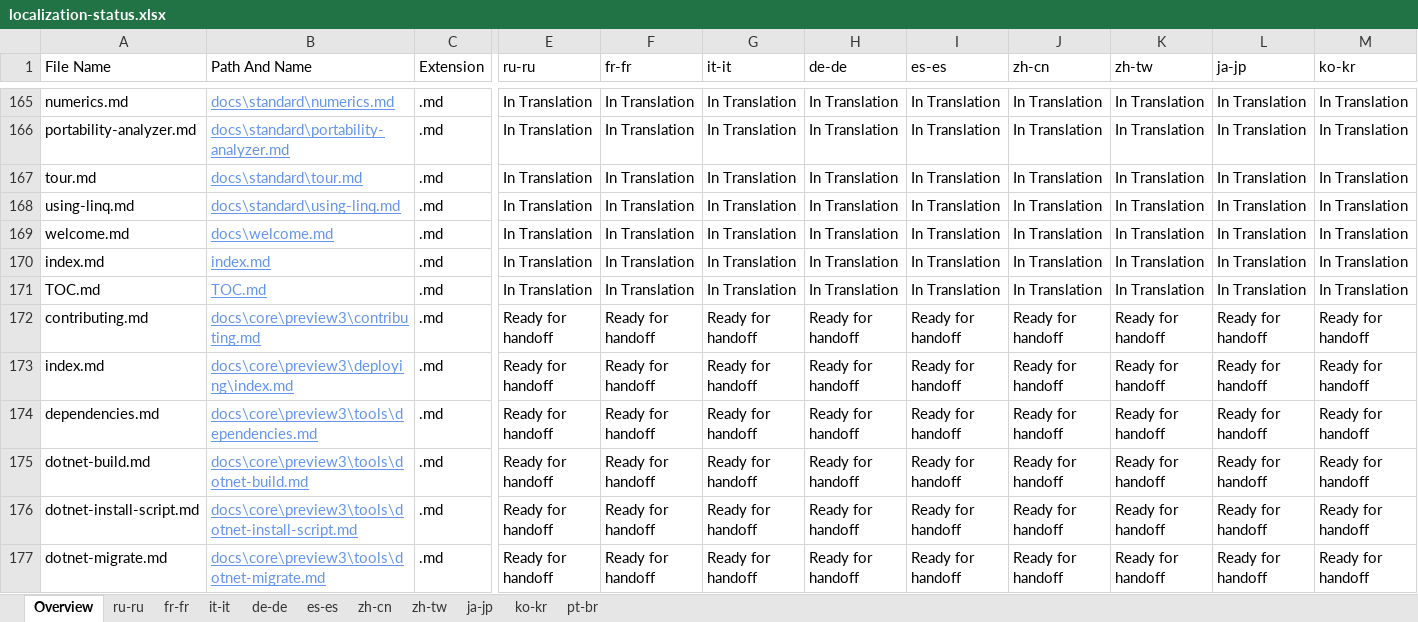
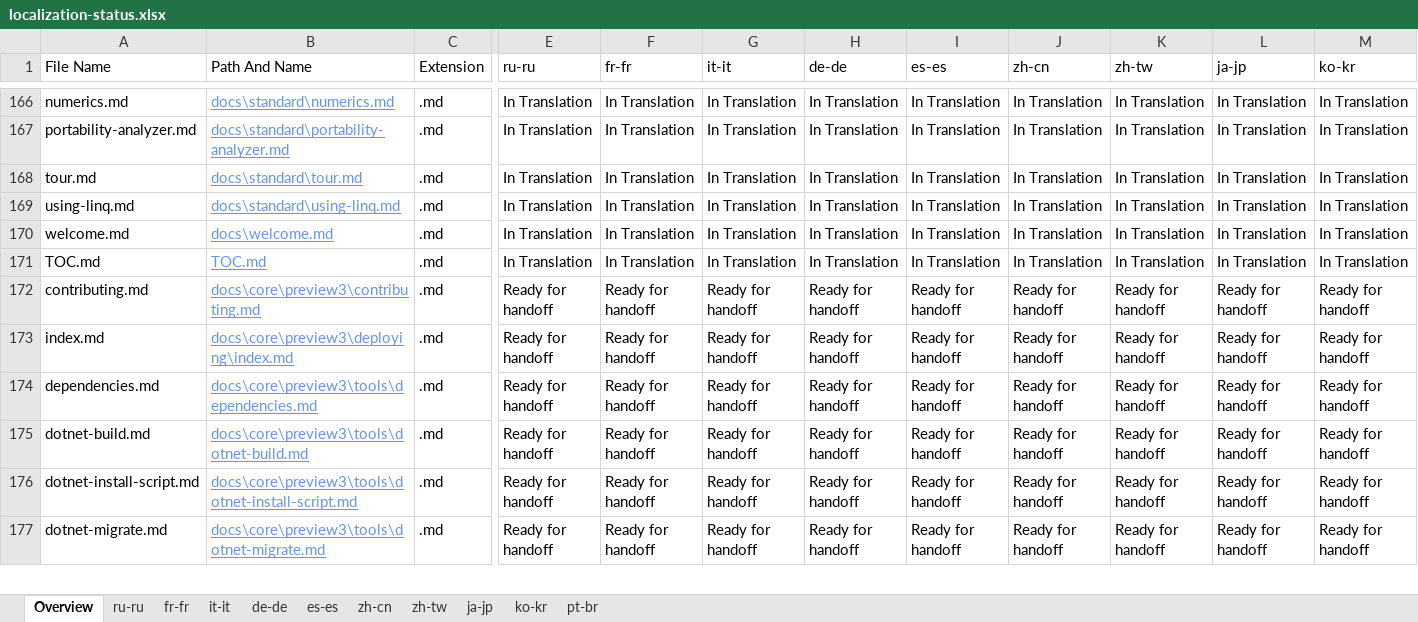
Before and after one commit to openpublishoperation/docs.handback, an Excel workbook: ol-handback/dotnet/docs/master/localization-status.xlsx, sheet Overview, drawn as a sheet; only a part is shown, gaps mark what is left out; values as stored, in another font and other column widths than the file's, no borders; table styles not drawn; removed rows and columns are numbered as before the commit, all else as after; rows hold the shown columns only; the diff covers the shown part only; the diff names each change by its address in the sheet, - before the commit and + after, or states it on an @@ line.

```diff
--- a/ol-handback/dotnet/docs/master/localization-status.xlsx (sheet Overview)
+++ b/ol-handback/dotnet/docs/master/localization-status.xlsx (sheet Overview)
-row 170: index.md | index.md | .md | In Translation | In Translation | In Translation | In Translation | In Translation | In Translation | In Translation | In Translation | In Translation
```
Also changed, not shown: 7 added rows and 6 removed rows elsewhere in this sheet, sheet ru-ru, ol-handback/dotnet/docs/master/handback-status.xlsx.
